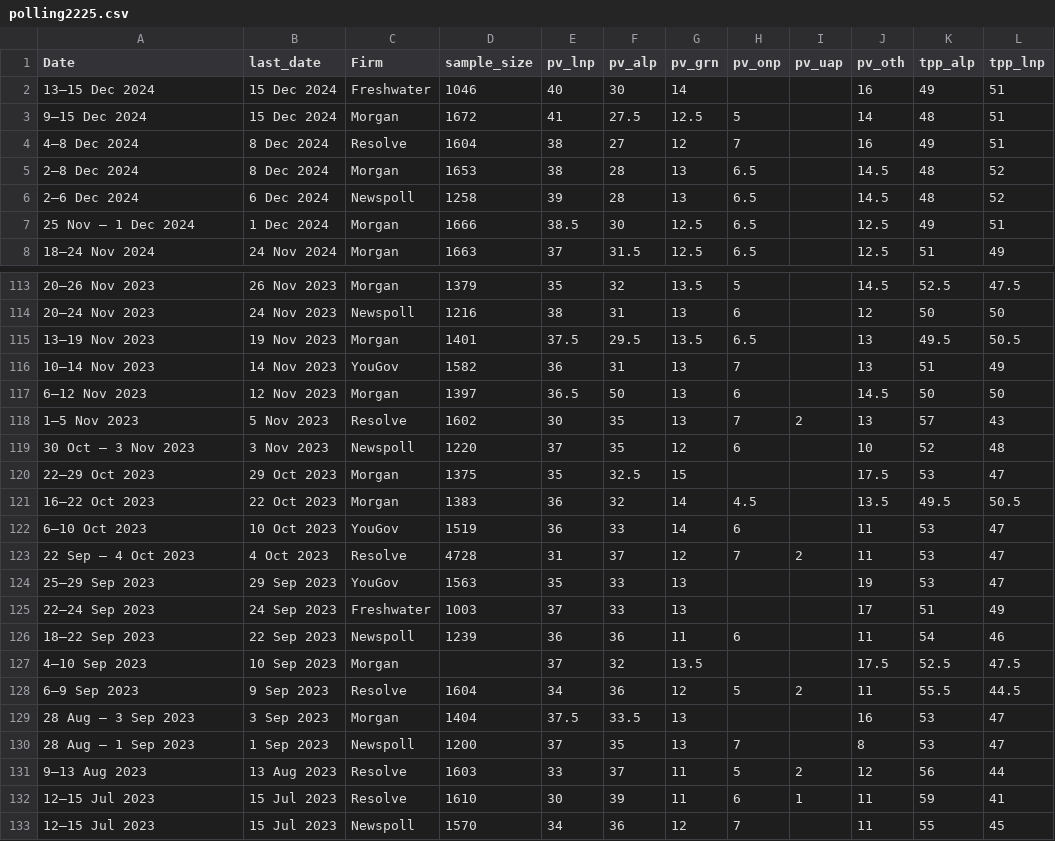
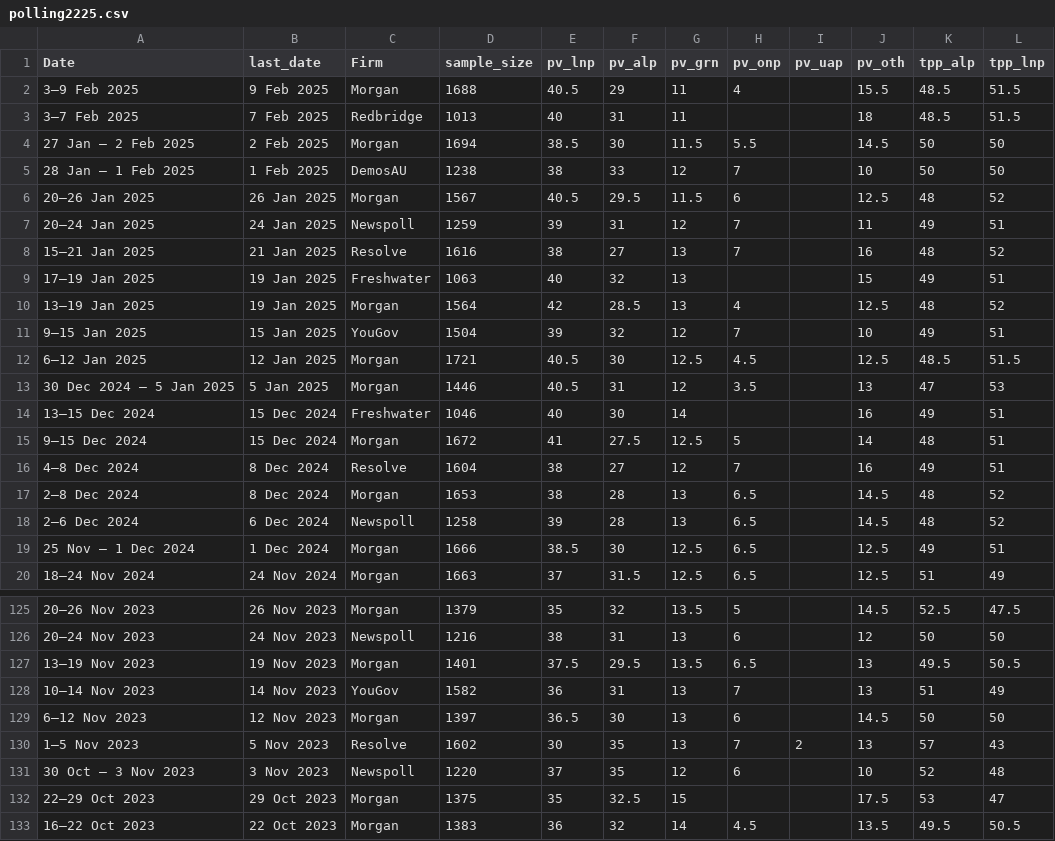
Before and after one commit to metacoretechs/wikipedia-aus-poll-charts, a CSV file: polling2225.csv, drawn as a sheet; only a part is shown, gaps mark what is left out; the shorter side is filled out with more unchanged rows.

```diff
--- a/polling2225.csv
+++ b/polling2225.csv
@@ -1,2 +1,14 @@
 Date,last_date,Firm,sample_size,pv_lnp,pv_alp,pv_grn,pv_onp,pv_uap,pv_oth,tpp_alp,tpp_lnp
+3–9 Feb 2025,9 Feb 2025,Morgan,1688,40.5,29,11,4,,15.5,48.5,51.5
+3–7 Feb 2025,7 Feb 2025,Redbridge,1013,40,31,11,,,18,48.5,51.5
+27 Jan – 2 Feb 2025,2 Feb 2025,Morgan,1694,38.5,30,11.5,5.5,,14.5,50,50
+28 Jan – 1 Feb 2025,1 Feb 2025,DemosAU,1238,38,33,12,7,,10,50,50
+20–26 Jan 2025,26 Jan 2025,Morgan,1567,40.5,29.5,11.5,6,,12.5,48,52
+20–24 Jan 2025,24 Jan 2025,Newspoll,1259,39,31,12,7,,11,49,51
+15–21 Jan 2025,21 Jan 2025,Resolve,1616,38,27,13,7,,16,48,52
+17–19 Jan 2025,19 Jan 2025,Freshwater,1063,40,32,13,,,15,49,51
+13–19 Jan 2025,19 Jan 2025,Morgan,1564,42,28.5,13,4,,12.5,48,52
+9–15 Jan 2025,15 Jan 2025,YouGov,1504,39,32,12,7,,10,49,51
+6–12 Jan 2025,12 Jan 2025,Morgan,1721,40.5,30,12.5,4.5,,12.5,48.5,51.5
+30 Dec 2024 – 5 Jan 2025,5 Jan 2025,Morgan,1446,40.5,31,12,3.5,,13,47,53
 13–15 Dec 2024,15 Dec 2024,Freshwater,1046,40,30,14,,,16,49,51
@@ -116,3 +128,3 @@ Date,last_date,Firm,sample_size,pv_lnp,pv_alp,pv_grn,pv_onp,pv_uap,pv_oth,tpp_al
 10–14 Nov 2023,14 Nov 2023,YouGov,1582,36,31,13,7,,13,51,49
-6–12 Nov 2023,12 Nov 2023,Morgan,1397,36.5,50,13,6,,14.5,50,50
+6–12 Nov 2023,12 Nov 2023,Morgan,1397,36.5,30,13,6,,14.5,50,50
 1–5 Nov 2023,5 Nov 2023,Resolve,1602,30,35,13,7,2,13,57,43
```
Also changed, not shown: albanese_sat2225.csv, dutton_sat2225.csv, 7 other files.
